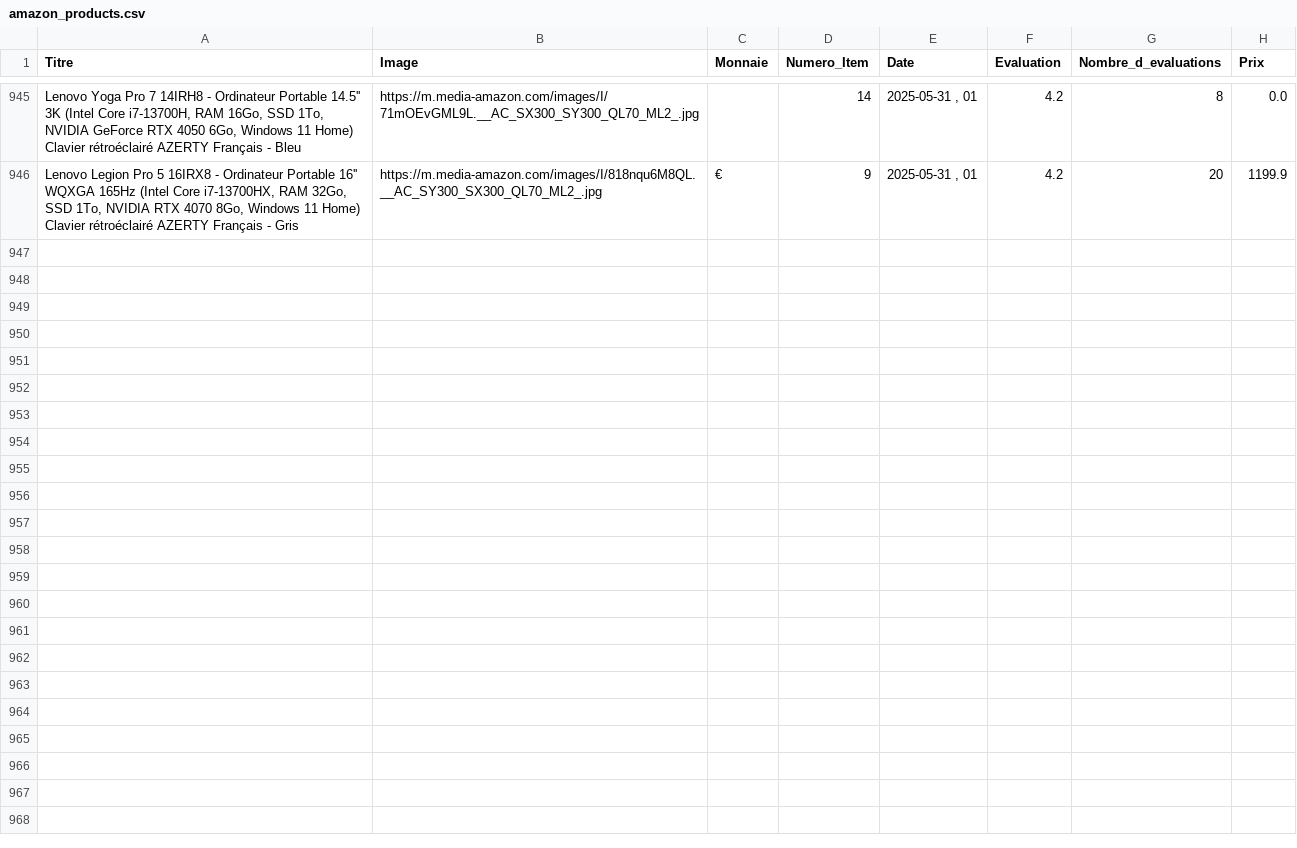
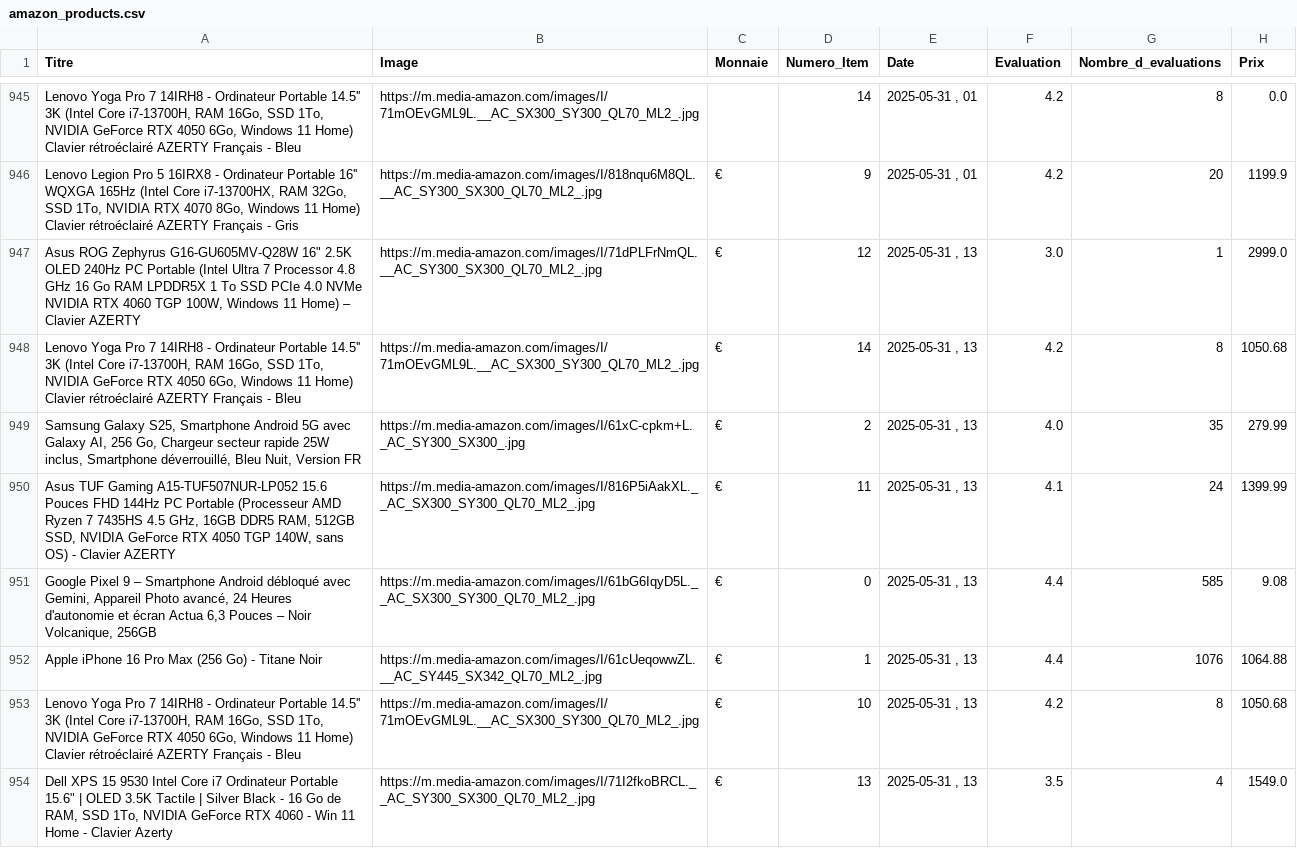
Before and after one commit to User510991/WebscrapAmazon_project, a CSV file: amazon_products.csv, drawn as a sheet; only a part is shown, gaps mark what is left out; the diff names each change by its address in the sheet, - before the commit and + after, or states it on an @@ line.

```diff
--- a/amazon_products.csv
+++ b/amazon_products.csv
+row 947: Asus ROG Zephyrus G16-GU605MV-Q28W 16" 2.5K OLED 240Hz PC Portable (Intel Ultra 7 Processor 4.8 GHz 16 Go RAM LPDDR5X 1 To SSD PCIe 4.0 NVMe NVIDIA RTX 4060 TGP 100W, Windows 11 Home) – Clavier AZERTY | https://m.media-amazon.com/images/I/71dPLFrNmQL.__AC_SY300_SX300_QL70_ML2_.jpg | € | 12 | 2025-05-31 , 13 | 3.0 | 1 | 2999.0
+row 948: Lenovo Yoga Pro 7 14IRH8 - Ordinateur Portable 14.5'' 3K (Intel Core i7-13700H, RAM 16Go, SSD 1To, NVIDIA GeForce RTX 4050 6Go, Windows 11 Home) Clavier rétroéclairé AZERTY Français - Bleu | https://m.media-amazon.com/images/I/71mOEvGML9L.__AC_SX300_SY300_QL70_ML2_.jpg | € | 14 | 2025-05-31 , 13 | 4.2 | 8 | 1050.68
+row 949: Samsung Galaxy S25, Smartphone Android 5G avec Galaxy AI, 256 Go, Chargeur secteur rapide 25W inclus, Smartphone déverrouillé, Bleu Nuit, Version FR | https://m.media-amazon.com/images/I/61xC-cpkm+L._AC_SY300_SX300_.jpg | € | 2 | 2025-05-31 , 13 | 4.0 | 35 | 279.99
+row 950: Asus TUF Gaming A15-TUF507NUR-LP052 15.6 Pouces FHD 144Hz PC Portable (Processeur AMD Ryzen 7 7435HS 4.5 GHz, 16GB DDR5 RAM, 512GB SSD, NVIDIA GeForce RTX 4050 TGP 140W, sans OS) - Clavier AZERTY | https://m.media-amazon.com/images/I/816P5iAakXL.__AC_SX300_SY300_QL70_ML2_.jpg | € | 11 | 2025-05-31 , 13 | 4.1 | 24 | 1399.99
+row 951: Google Pixel 9 – Smartphone Android débloqué avec Gemini, Appareil Photo avancé, 24 Heures d'autonomie et écran Actua 6,3 Pouces – Noir Volcanique, 256GB | https://m.media-amazon.com/images/I/61bG6IqyD5L.__AC_SX300_SY300_QL70_ML2_.jpg | € | 0 | 2025-05-31 , 13 | 4.4 | 585 | 9.08
+row 952: Apple iPhone 16 Pro Max (256 Go) - Titane Noir | https://m.media-amazon.com/images/I/61cUeqowwZL.__AC_SY445_SX342_QL70_ML2_.jpg | € | 1 | 2025-05-31 , 13 | 4.4 | 1076 | 1064.88
+row 953: Lenovo Yoga Pro 7 14IRH8 - Ordinateur Portable 14.5'' 3K (Intel Core i7-13700H, RAM 16Go, SSD 1To, NVIDIA GeForce RTX 4050 6Go, Windows 11 Home) Clavier rétroéclairé AZERTY Français - Bleu | https://m.media-amazon.com/images/I/71mOEvGML9L.__AC_SX300_SY300_QL70_ML2_.jpg | € | 10 | 2025-05-31 , 13 | 4.2 | 8 | 1050.68
+row 954: Dell XPS 15 9530 Intel Core i7 Ordinateur Portable 15.6" | OLED 3.5K Tactile | Silver Black - 16 Go de RAM, SSD 1To, NVIDIA GeForce RTX 4060 - Win 11 Home - Clavier Azerty | https://m.media-amazon.com/images/I/71I2fkoBRCL.__AC_SY300_SX300_QL70_ML2_.jpg | € | 13 | 2025-05-31 , 13 | 3.5 | 4 | 1549.0
```
